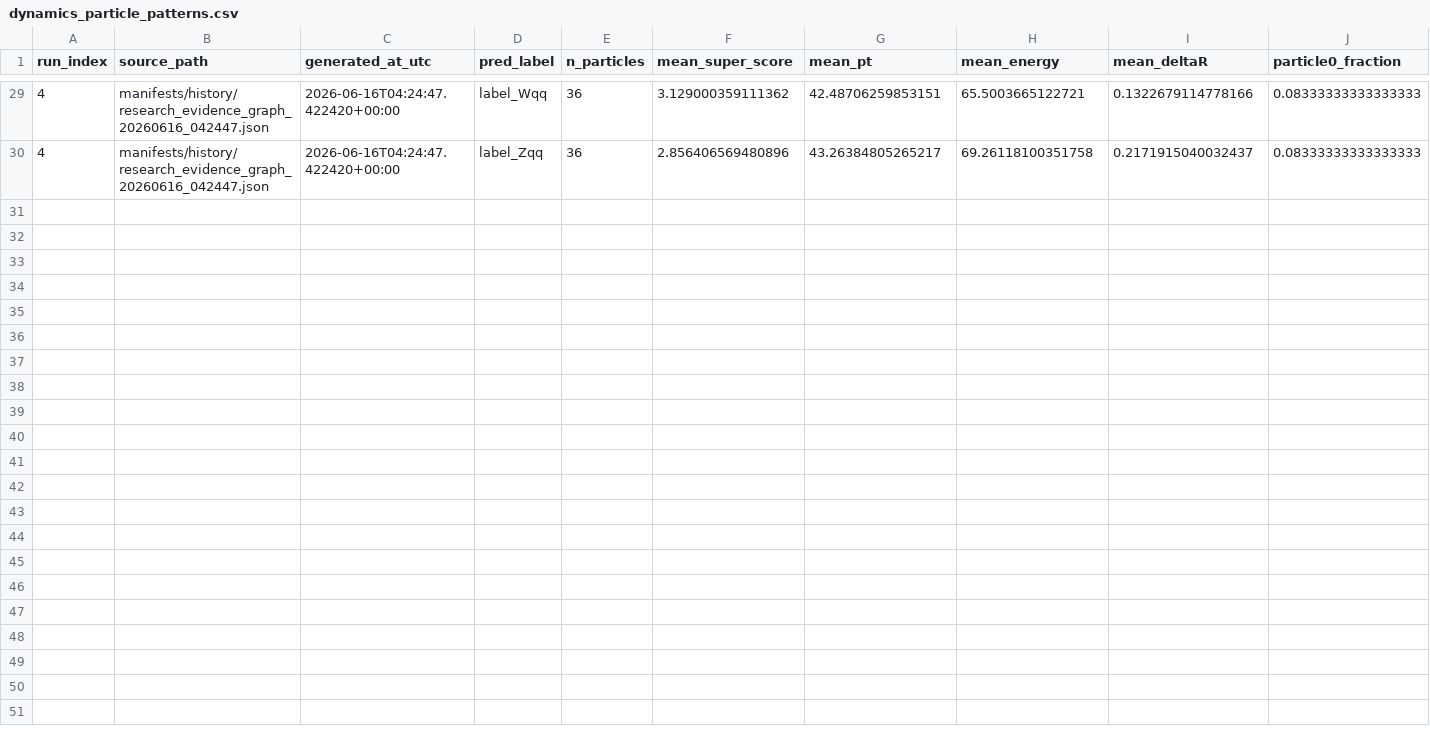
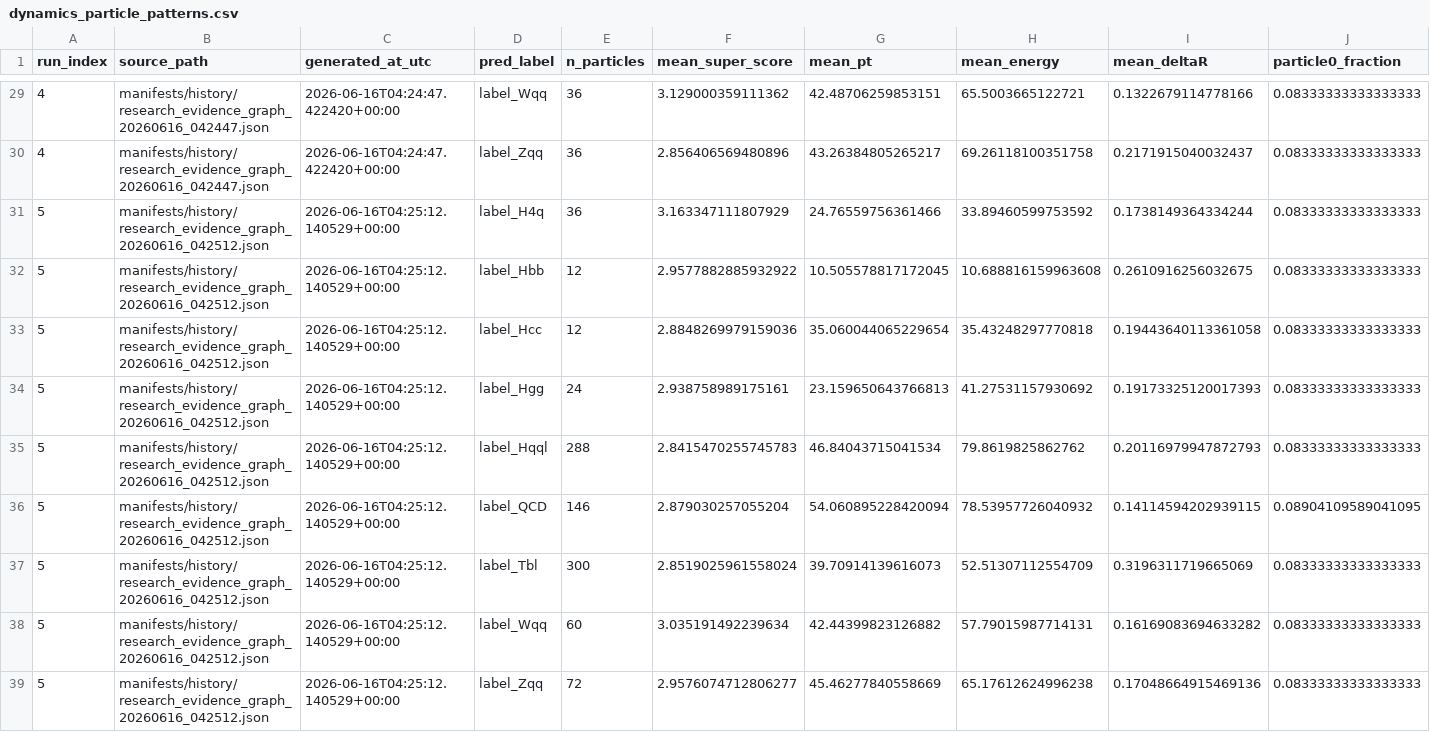
Before and after one commit to maxwelhelp/matrix_unified_system_particals, a CSV file: reports/latest/tables/dynamics_particle_patterns.csv, drawn as a sheet; only a part is shown, gaps mark what is left out; rows hold the shown columns only; the diff names each change by its address in the sheet, - before the commit and + after, or states it on an @@ line.

```diff
--- a/reports/latest/tables/dynamics_particle_patterns.csv
+++ b/reports/latest/tables/dynamics_particle_patterns.csv
+row 31: 5 | manifests/history/research_evidence_graph_20260616_042512.json | 2026-06-16T04:25:12.140529+00:00 | label_H4q | 36 | 3.163347111807929 | 24.76559756361466 | 33.89460599753592 | 0.1738149364334244 | 0.08333333333333333
+row 32: 5 | manifests/history/research_evidence_graph_20260616_042512.json | 2026-06-16T04:25:12.140529+00:00 | label_Hbb | 12 | 2.9577882885932922 | 10.505578817172045 | 10.688816159963608 | 0.2610916256032675 | 0.08333333333333333
+row 33: 5 | manifests/history/research_evidence_graph_20260616_042512.json | 2026-06-16T04:25:12.140529+00:00 | label_Hcc | 12 | 2.8848269979159036 | 35.060044065229654 | 35.43248297770818 | 0.19443640113361058 | 0.08333333333333333
+row 34: 5 | manifests/history/research_evidence_graph_20260616_042512.json | 2026-06-16T04:25:12.140529+00:00 | label_Hgg | 24 | 2.938758989175161 | 23.159650643766813 | 41.27531157930692 | 0.19173325120017393 | 0.08333333333333333
+row 35: 5 | manifests/history/research_evidence_graph_20260616_042512.json | 2026-06-16T04:25:12.140529+00:00 | label_Hqql | 288 | 2.8415470255745783 | 46.84043715041534 | 79.8619825862762 | 0.20116979947872793 | 0.08333333333333333
+row 36: 5 | manifests/history/research_evidence_graph_20260616_042512.json | 2026-06-16T04:25:12.140529+00:00 | label_QCD | 146 | 2.879030257055204 | 54.060895228420094 | 78.53957726040932 | 0.14114594202939115 | 0.08904109589041095
+row 37: 5 | manifests/history/research_evidence_graph_20260616_042512.json | 2026-06-16T04:25:12.140529+00:00 | label_Tbl | 300 | 2.8519025961558024 | 39.70914139616073 | 52.51307112554709 | 0.3196311719665069 | 0.08333333333333333
+row 38: 5 | manifests/history/research_evidence_graph_20260616_042512.json | 2026-06-16T04:25:12.140529+00:00 | label_Wqq | 60 | 3.035191492239634 | 42.44399823126882 | 57.79015987714131 | 0.16169083694633282 | 0.08333333333333333
+row 39: 5 | manifests/history/research_evidence_graph_20260616_042512.json | 2026-06-16T04:25:12.140529+00:00 | label_Zqq | 72 | 2.9576074712806277 | 45.46277840558669 | 65.17612624996238 | 0.17048664915469136 | 0.08333333333333333
```
Also changed, not shown: reports/latest/tables/dynamics_hypotheses.csv, 3 other files.
